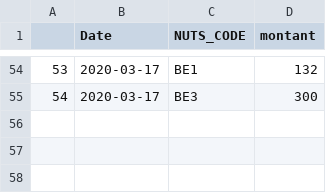
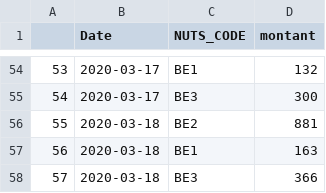
Before and after one commit to AmaurydeVicq/hello-world, a CSV file: Data/Belgique.csv, drawn as a sheet; only a part is shown, gaps mark what is left out.

```diff
--- a/Data/Belgique.csv
+++ b/Data/Belgique.csv
@@ -55 +55,4 @@
 "54",2020-03-17,"BE3","300"
+"55",2020-03-18,"BE2","881"
+"56",2020-03-18,"BE1","163"
+"57",2020-03-18,"BE3","366"
```
Also changed, not shown: Data/France.csv, Data/Shiny_be.csv, 7 other files.
